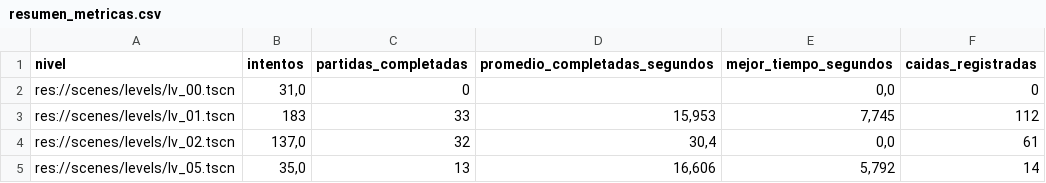
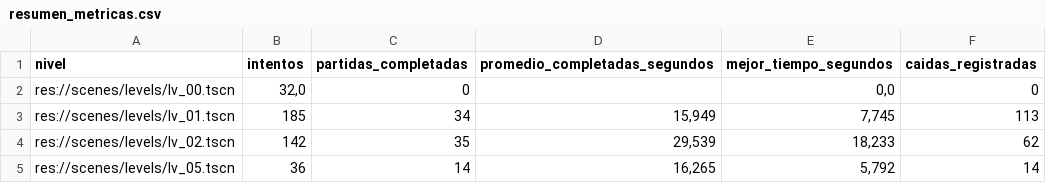
Before and after one commit to MauroMelender/ProtoProyectGensaku, a CSV file: Metricas/resumen_metricas.csv, drawn as a sheet.

```diff
--- a/Metricas/resumen_metricas.csv
+++ b/Metricas/resumen_metricas.csv
@@ -1,5 +1,5 @@
 "nivel";"intentos";"partidas_completadas";"promedio_completadas_segundos";"mejor_tiempo_segundos";"caidas_registradas"
-"res://scenes/levels/lv_00.tscn";"31,0";"0";"";"0,0";"0"
-"res://scenes/levels/lv_01.tscn";"183";"33";"15,953";"7,745";"112"
-"res://scenes/levels/lv_02.tscn";"137,0";"32";"30,4";"0,0";"61"
-"res://scenes/levels/lv_05.tscn";"35,0";"13";"16,606";"5,792";"14"
+"res://scenes/levels/lv_00.tscn";"32,0";"0";"";"0,0";"0"
+"res://scenes/levels/lv_01.tscn";"185";"34";"15,949";"7,745";"113"
+"res://scenes/levels/lv_02.tscn";"142";"35";"29,539";"18,233";"62"
+"res://scenes/levels/lv_05.tscn";"36";"14";"16,265";"5,792";"14"
```
Also changed, not shown: Metricas/mapa_calor_caidas.csv, Metricas/metricas_partidas.csv, 2 other files.
